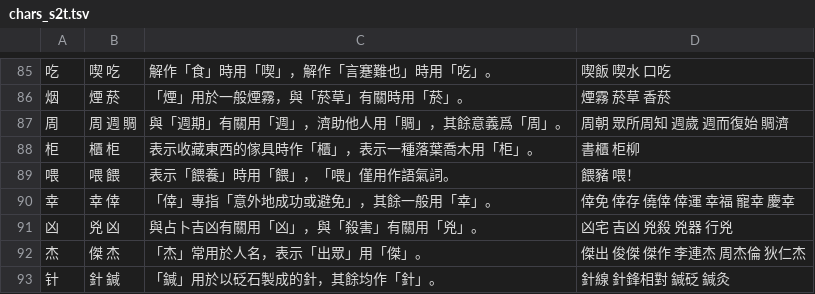
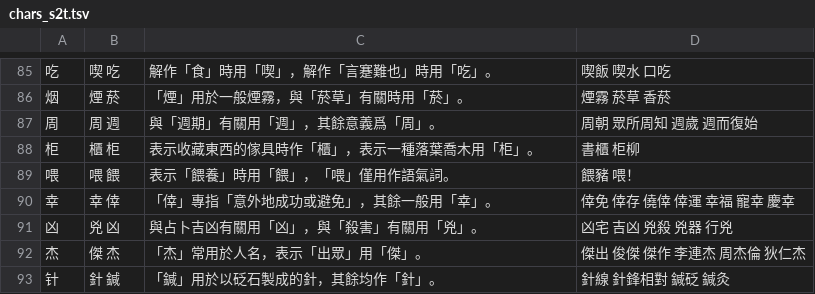
Before and after one commit to danny0838/sts-lib, a TSV file: sts/data/scheme/chars_s2t.tsv, drawn as a sheet; only a part is shown, gaps mark what is left out.

```diff
--- a/sts/data/scheme/chars_s2t.tsv
+++ b/sts/data/scheme/chars_s2t.tsv
@@ -86,3 +86,3 @@
 烟	煙 菸	「煙」用於一般煙霧，與「菸草」有關時用「菸」。	煙霧 菸草 香菸
-周	周 週 賙	與「週期」有關用「週」，濟助他人用「賙」，其餘意義爲「周」。	周朝 眾所周知 週歲 週而復始 賙濟
+周	周 週	與「週期」有關用「週」，其餘意義爲「周」。	周朝 眾所周知 週歲 週而復始
 柜	櫃 柜	表示收藏東西的傢具時作「櫃」，表示一種落葉喬木用「柜」。	書櫃 柜柳
```
Also changed, not shown: sts/data/scheme/chars.tsv.
